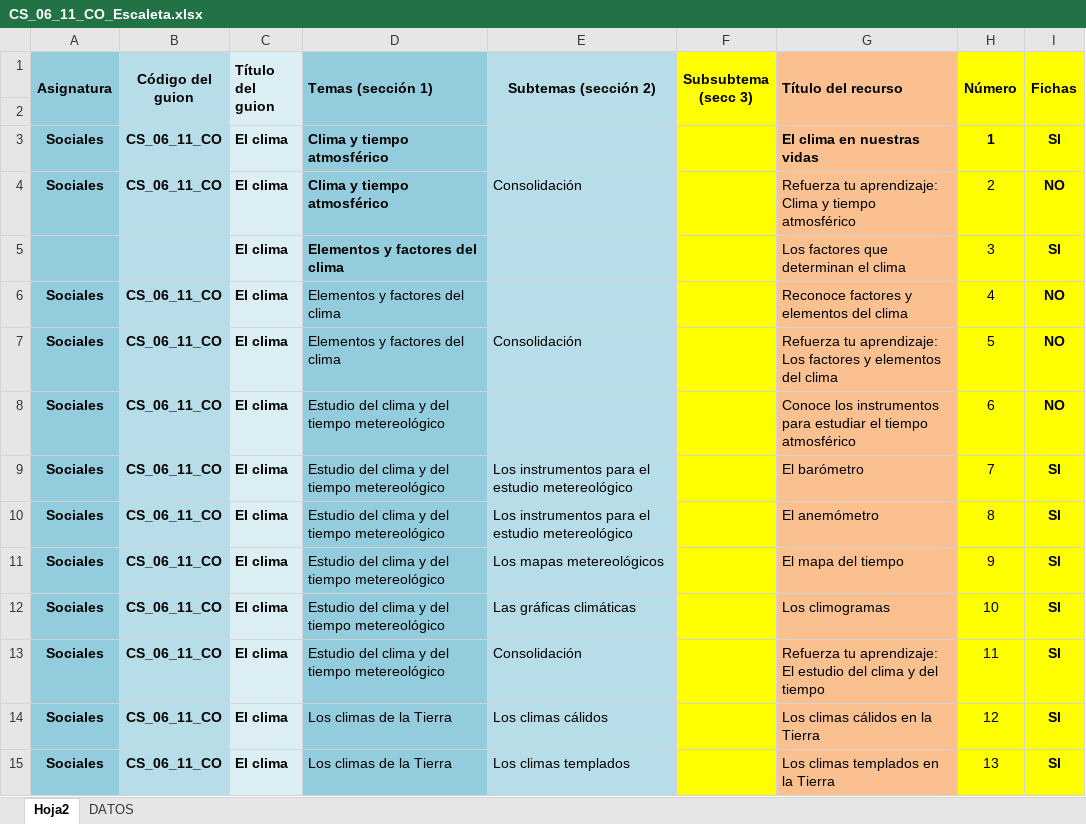
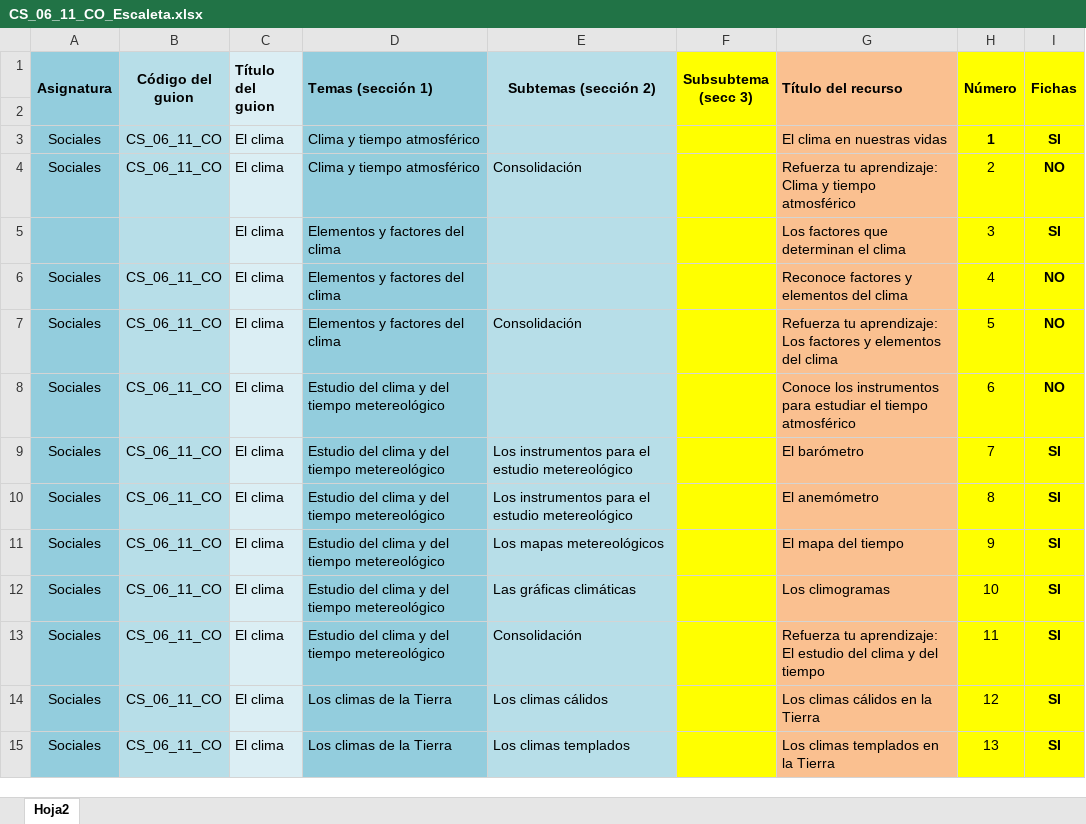
Before and after one commit to AulaPlanetaColombia/CienciasSociales, an Excel workbook: fuentes/contenidos/grado06/guion11/CS_06_11_CO_Escaleta.xlsx, sheet Hoja2, drawn as a sheet; only a part is shown; values as stored, in another font and other column widths than the file's, no borders; the diff covers the shown part only; the diff names each change by its address in the sheet, - before the commit and + after, or states it on an @@ line.

```diff
--- a/fuentes/contenidos/grado06/guion11/CS_06_11_CO_Escaleta.xlsx (sheet Hoja2)
+++ b/fuentes/contenidos/grado06/guion11/CS_06_11_CO_Escaleta.xlsx (sheet Hoja2)
@@ sheet tab hidden: DATOS @@
-A3:D4 bold: on
+A3:D4 bold: off
-G3 bold: on
+G3 bold: off
-C5:D5 bold: on
+C5:D5 bold: off
-A6:C15 bold: on
+A6:C15 bold: off
```
Also changed, not shown: 1 edited cell and cell formats elsewhere in this sheet, fuentes/contenidos/grado06/guion07/CS_06_07_CO_Escaleta.xlsx, 8 other files.
